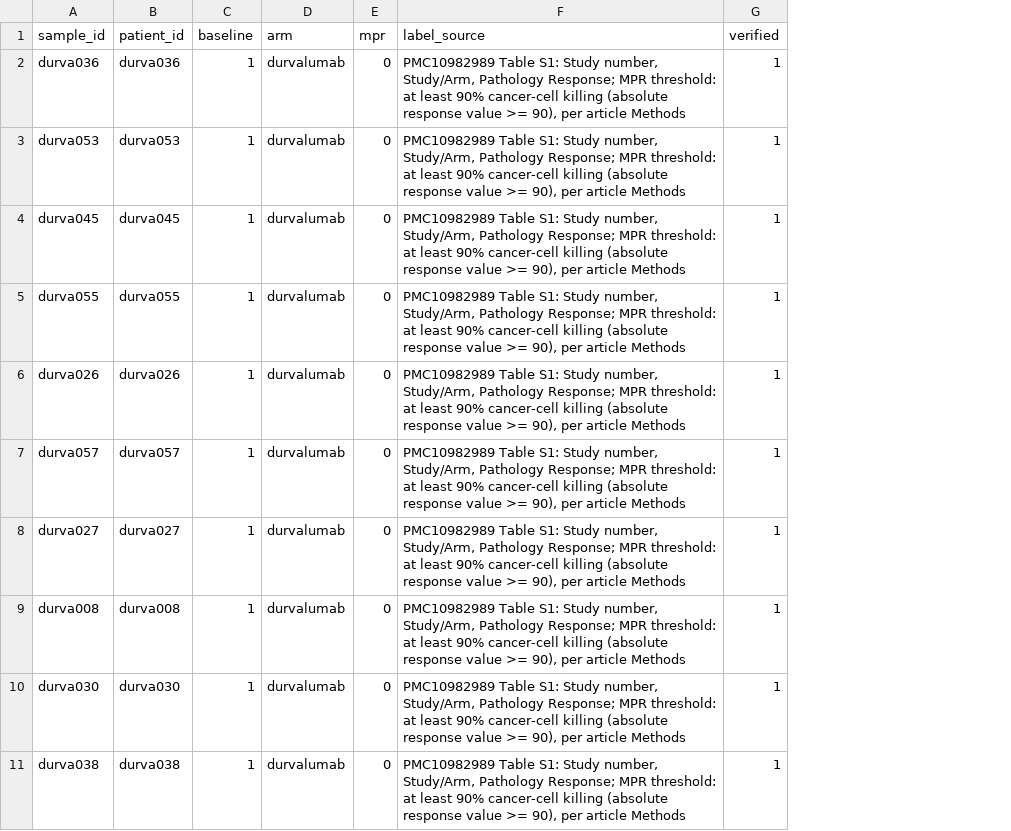
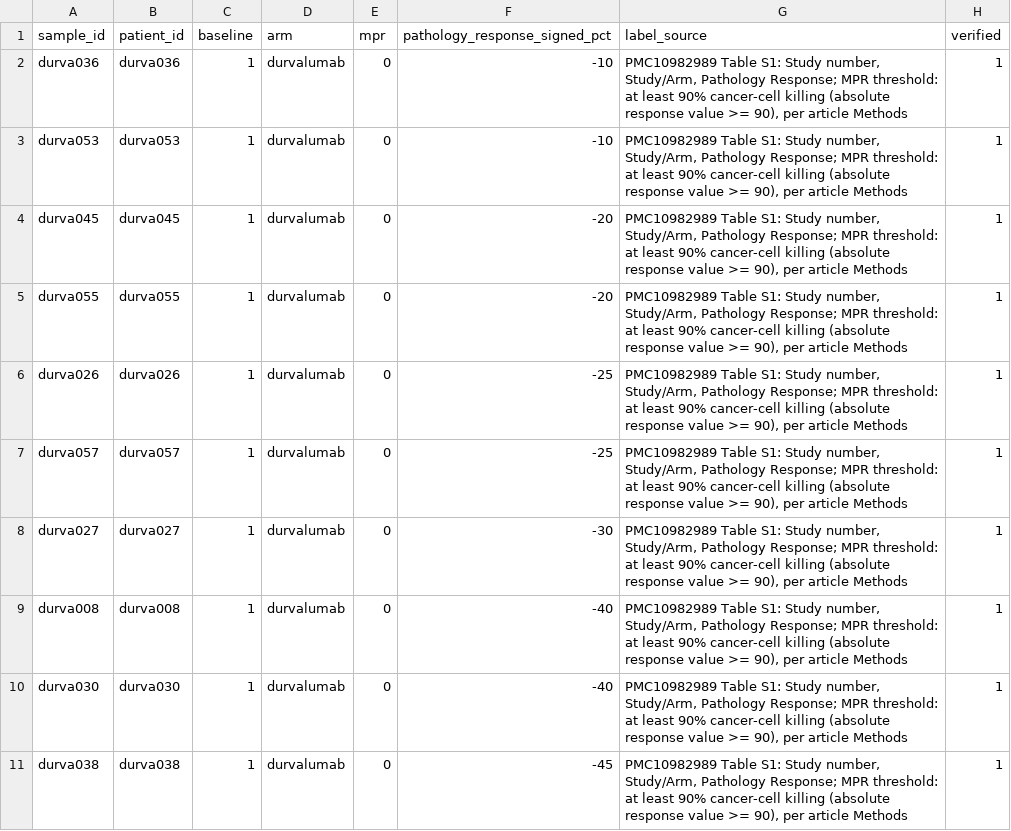
Before and after one commit to shishirregmi/bioinformatics-project, a CSV file: config/clinical.csv, drawn as a sheet; only a part is shown; the diff names each change by its address in the sheet, - before the commit and + after, or states it on an @@ line.

Commit message:
Include signed source response values in the clinical crosswalk

```diff
--- a/config/clinical.csv
+++ b/config/clinical.csv
+column F (pathology_response_signed_pct), rows 2-11: -10 | -10 | -20 | -20 | -25 | -25 | -30 | -40 | -40 | -45
```
